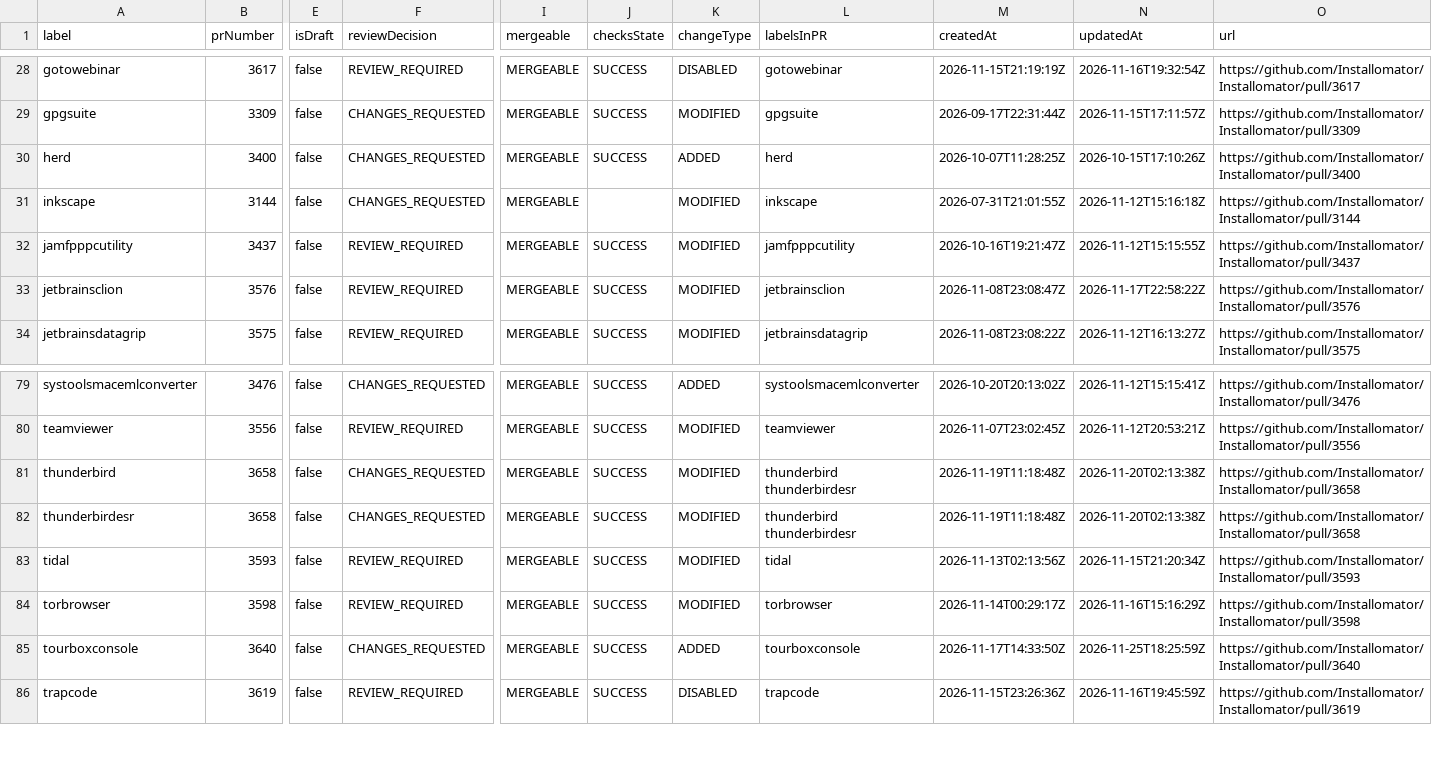
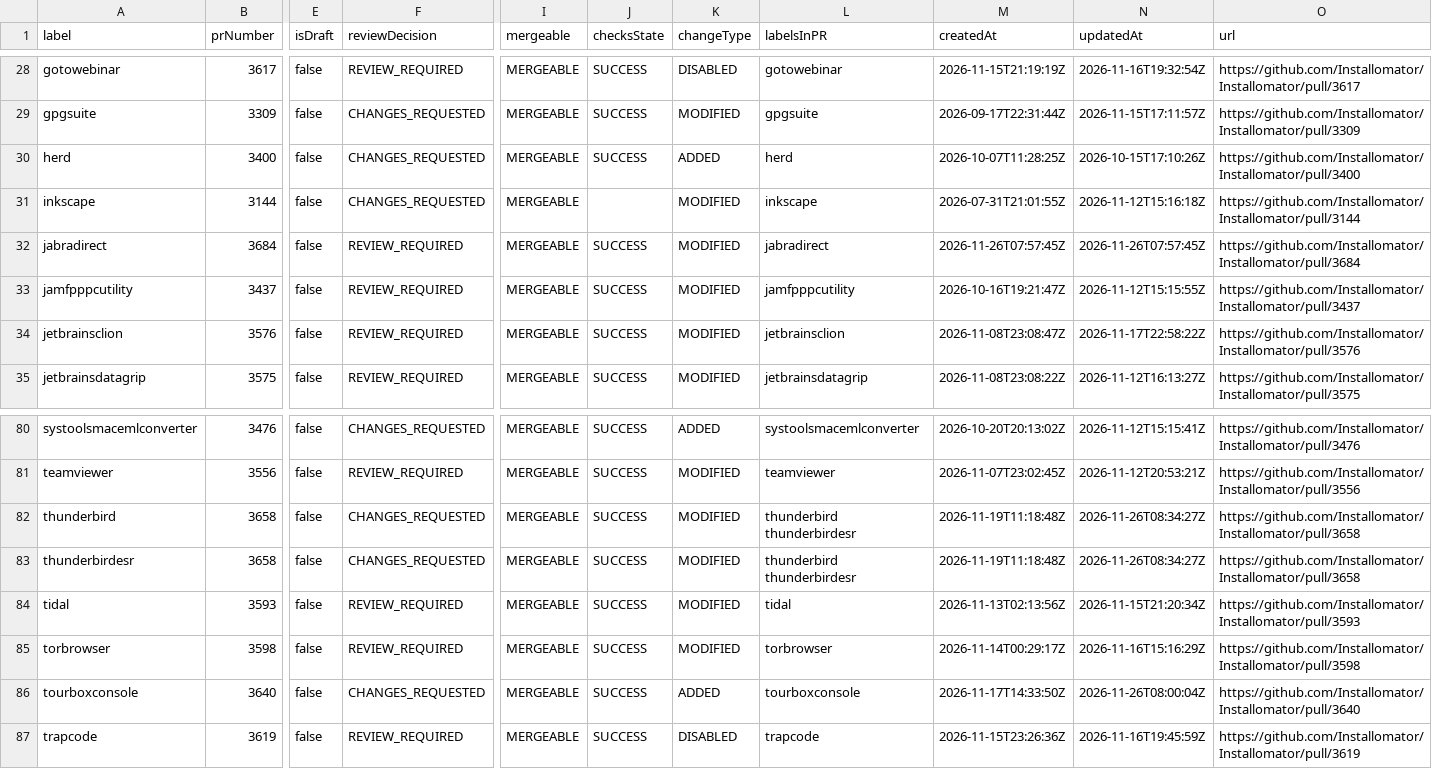
Before and after one commit to gilburns/Installomator-Tracker, a CSV file: label_prs.csv, drawn as a sheet; only a part is shown, gaps mark what is left out; addresses are those after the commit; rows hold the shown columns only; the diff names each change by its address in the sheet, - before the commit and + after, or states it on an @@ line.

```diff
--- a/label_prs.csv
+++ b/label_prs.csv
+row 32: jabradirect | 3684 | false | REVIEW_REQUIRED | MERGEABLE | SUCCESS | MODIFIED | jabradirect | 2026-11-26T07:57:45Z | 2026-11-26T07:57:45Z | https://github.com/Installomator/Installomator/pull/3684
-N82:N83 (updatedAt): 2026-11-20T02:13:38Z
+N82:N83 (updatedAt): 2026-11-26T08:34:27Z
-N86 (updatedAt): 2026-11-25T18:25:59Z
+N86 (updatedAt): 2026-11-26T08:00:04Z
```
Also changed, not shown: 4 other files.
